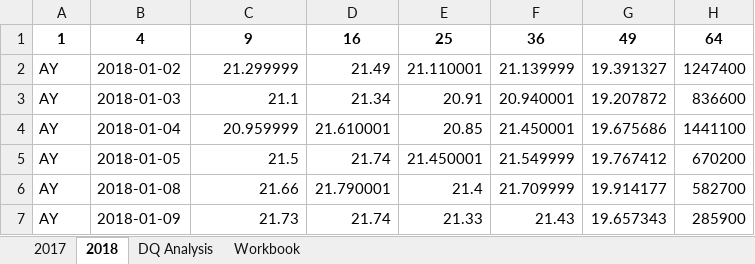
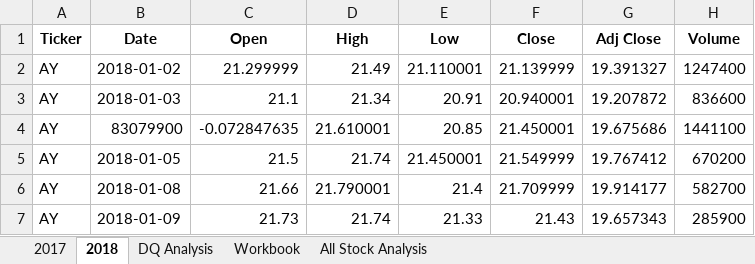
Before and after one commit to briagrhm/stock-analysis, an Excel workbook: green_stocks.xlsm, sheet 2018, drawn as a sheet; only a part is shown; values as stored, in another font and other column widths than the file's, no borders; removed rows and columns are numbered as before the commit, all else as after; the diff names each change by its address in the sheet, - before the commit and + after, or states it on an @@ line.

Commit message:
Stock Analysis of all stocks
Using loops and nesting. Reuse of DQ analysis codes

```diff
--- a/green_stocks.xlsm (sheet 2018)
+++ b/green_stocks.xlsm (sheet 2018)
+sheet tab: All Stock Analysis
-row 1: 1 | 4 | 9 | 16 | 25 | 36 | 49 | 64
+row 1: Ticker | Date | Open | High | Low | Close | Adj Close | Volume
-B4: 2018-01-04
+B4: 83079900
-C4: 20.959999
+C4: -0.072847635
```
